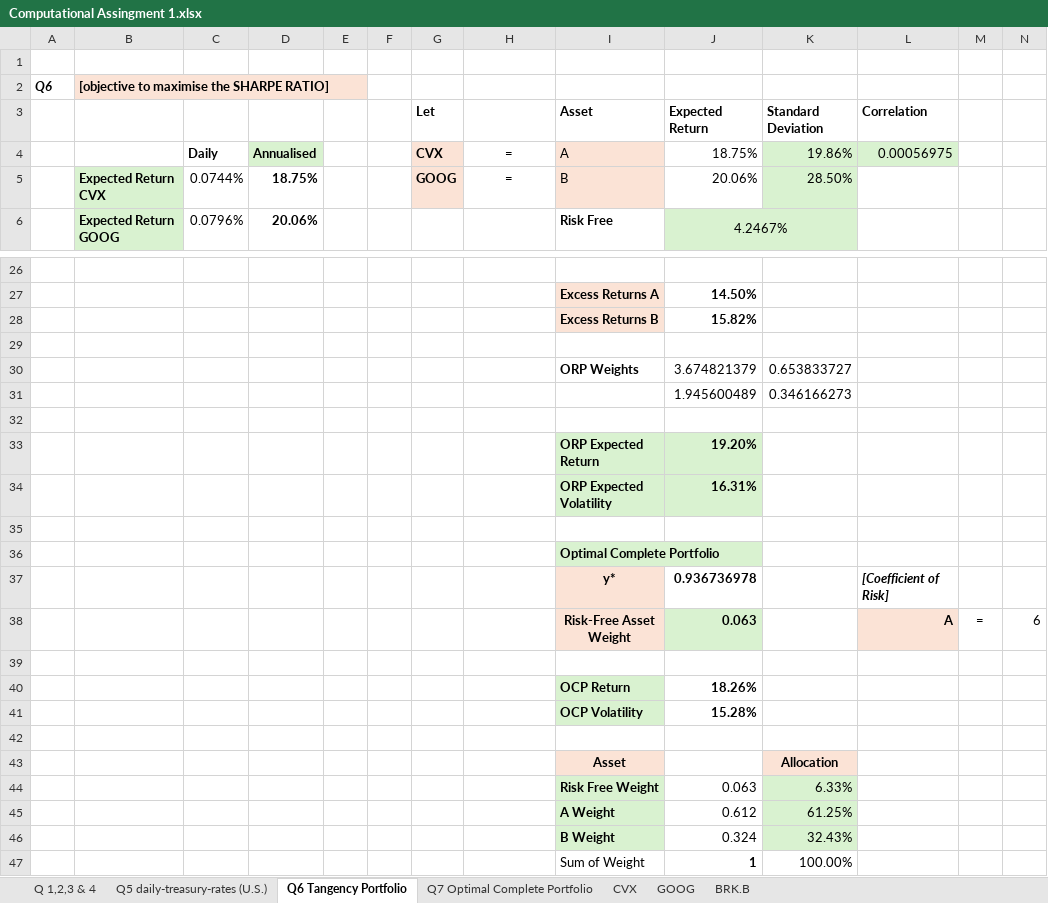
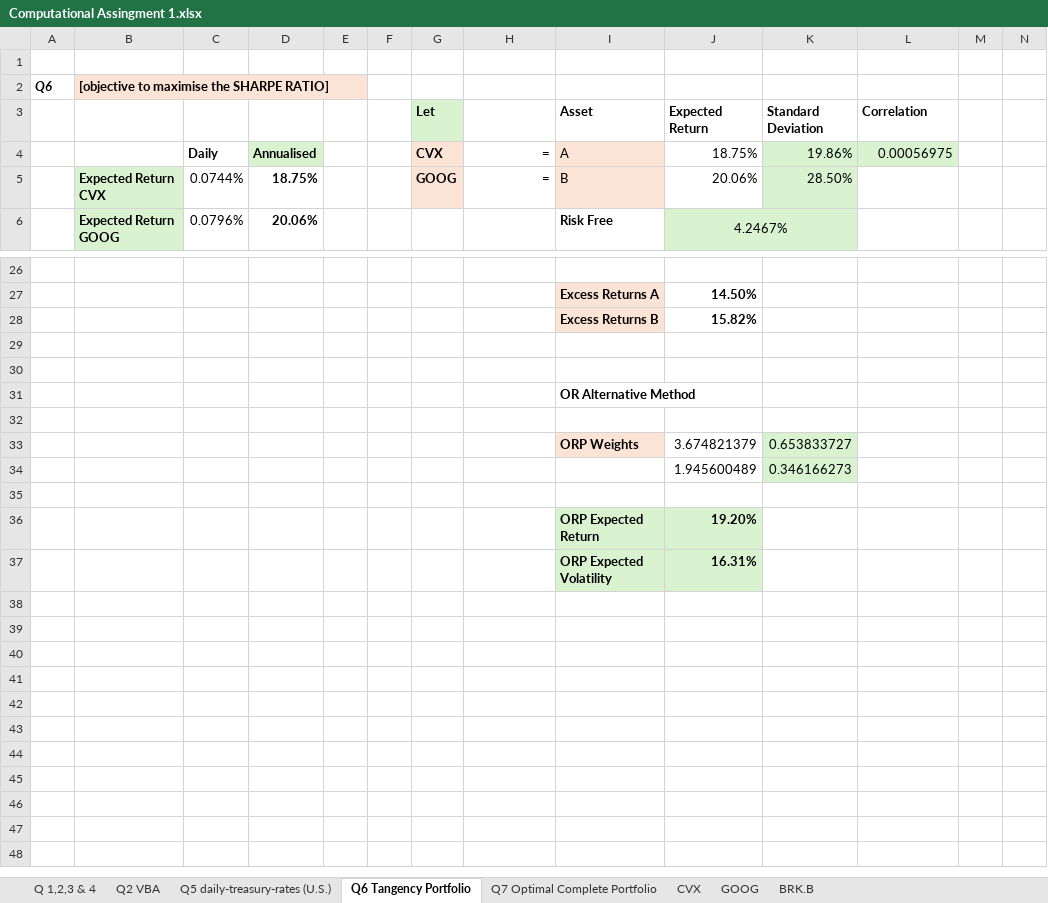
Before and after one commit to SaraRios04/CMF2025, an Excel workbook: Computational Assingment 1.xlsx, sheet Q6 Tangency Portfolio, drawn as a sheet; only a part is shown, gaps mark what is left out; values as stored, in another font and other column widths than the file's, no borders; removed rows and columns are numbered as before the commit, all else as after; rows hold the shown columns only; the diff covers the shown part only; the diff names each change by its address in the sheet, - before the commit and + after, or states it on an @@ line.

```diff
--- a/Computational Assingment 1.xlsx (sheet Q6 Tangency Portfolio)
+++ b/Computational Assingment 1.xlsx (sheet Q6 Tangency Portfolio)
+sheet tab: Q2 VBA
-G3 fill: none
+G3 fill: #D9F2D0
@@ H4:H5 bold: off → on, alignment: center → right @@
+row 30: (empty)
+row 31:  |  |  |  |  |  |  |  | OR Alternative Method
+row 32: (empty)
-I33 fill: none
+I33 fill: #FBE3D6
-K33:K34 fill: none
+K33:K34 fill: #D9F2D0
-row 35: (empty)
-row 36:  |  |  |  |  |  |  |  | Optimal Complete Portfolio
-row 37:  |  |  |  |  |  |  |  | y* | 0.936736978 |  | [Coefficient of Risk]
-row 38:  |  |  |  |  |  |  |  | Risk-Free Asset Weight | 0.063 |  | A | = | 6
-row 39: (empty)
-row 40:  |  |  |  |  |  |  |  | OCP Return | 18.26%
-row 41:  |  |  |  |  |  |  |  | OCP Volatility | 15.28%
-row 42: (empty)
-row 43:  |  |  |  |  |  |  |  | Asset |  | Allocation
-row 44:  |  |  |  |  |  |  |  | Risk Free Weight | 0.063 | 6.33%
-row 45:  |  |  |  |  |  |  |  | A Weight | 0.612 | 61.25%
-row 46:  |  |  |  |  |  |  |  | B Weight | 0.324 | 32.43%
-row 47:  |  |  |  |  |  |  |  | Sum of Weight | 1 | 100.00%
```
Also changed, not shown: cell formats elsewhere in this sheet, sheet Q 1,2,3 & 4, sheet Q7 Optimal Complete Portfolio, formulas that keep their value.
